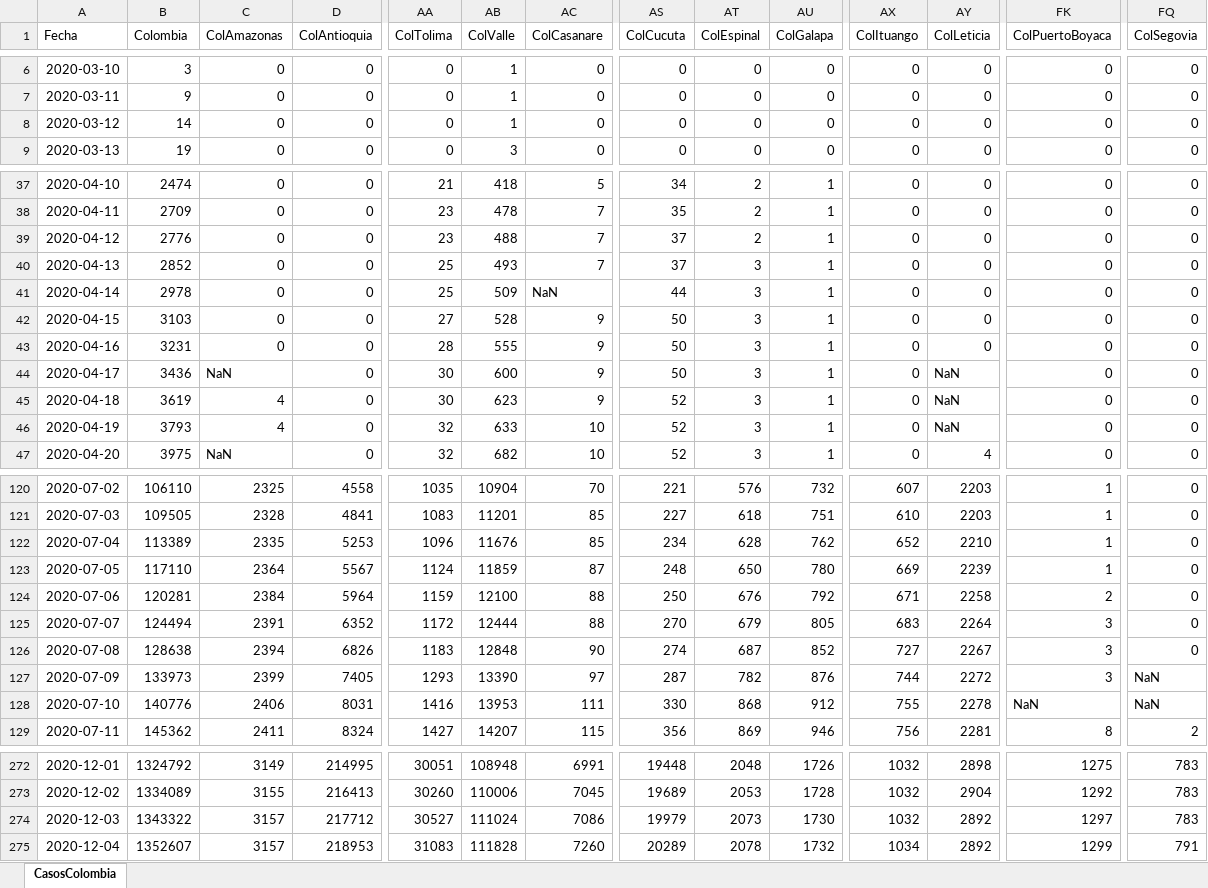
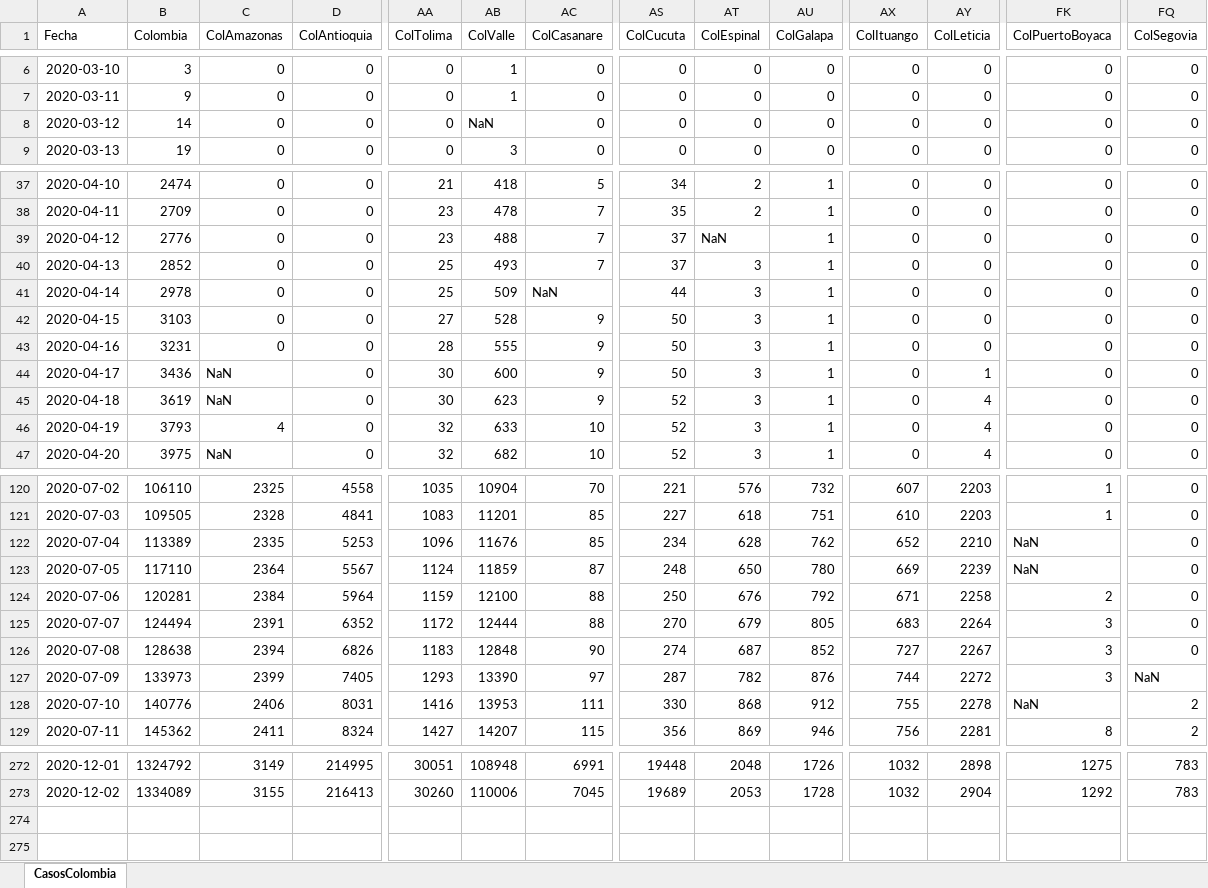
Before and after one commit to 1Alacer/covid, an Excel workbook: CasosColombia.xlsx, sheet CasosColombia, drawn as a sheet; only a part is shown, gaps mark what is left out; values as stored, in another font and other column widths than the file's, no borders; rows hold the shown columns only; the diff covers the shown part only; the diff names each change by its address in the sheet, - before the commit and + after, or states it on an @@ line.

```diff
--- a/CasosColombia.xlsx (sheet CasosColombia)
+++ b/CasosColombia.xlsx (sheet CasosColombia)
-AB8 (ColValle): 1
+AB8 (ColValle): NaN
-AT39 (ColEspinal): 2
+AT39 (ColEspinal): NaN
-AY44 (ColLeticia): NaN
+AY44 (ColLeticia): 1
-C45 (ColAmazonas): 4
+C45 (ColAmazonas): NaN
-AY45:AY46 (ColLeticia): NaN
+AY45:AY46 (ColLeticia): 4
-FK122:FK123 (ColPuertoBoyaca): 1
+FK122:FK123 (ColPuertoBoyaca): NaN
-FQ128 (ColSegovia): NaN
+FQ128 (ColSegovia): 2
-row 274: 2020-12-03 | 1343322 | 3157 | 217712 | 30527 | 111024 | 7086 | 19979 | 2073 | 1730 | 1032 | 2892 | 1297 | 783
-row 275: 2020-12-04 | 1352607 | 3157 | 218953 | 31083 | 111828 | 7260 | 20289 | 2078 | 1732 | 1034 | 2892 | 1299 | 791
```
Also changed, not shown: 1 edited cell elsewhere in this sheet, 1 other file.
